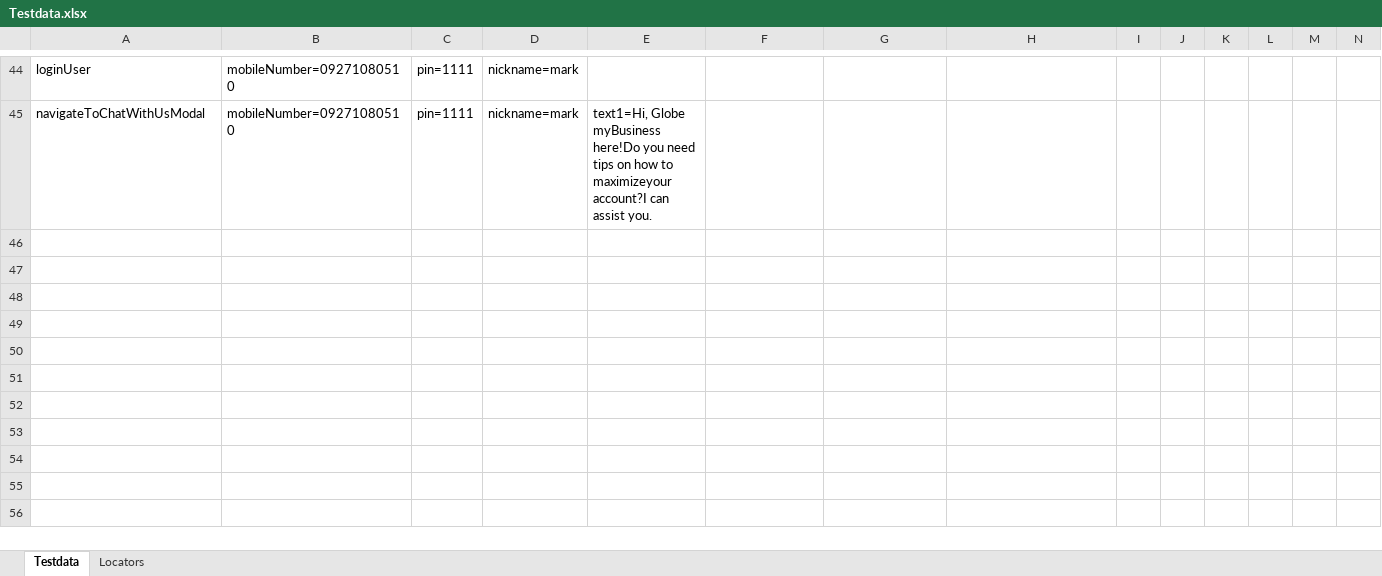
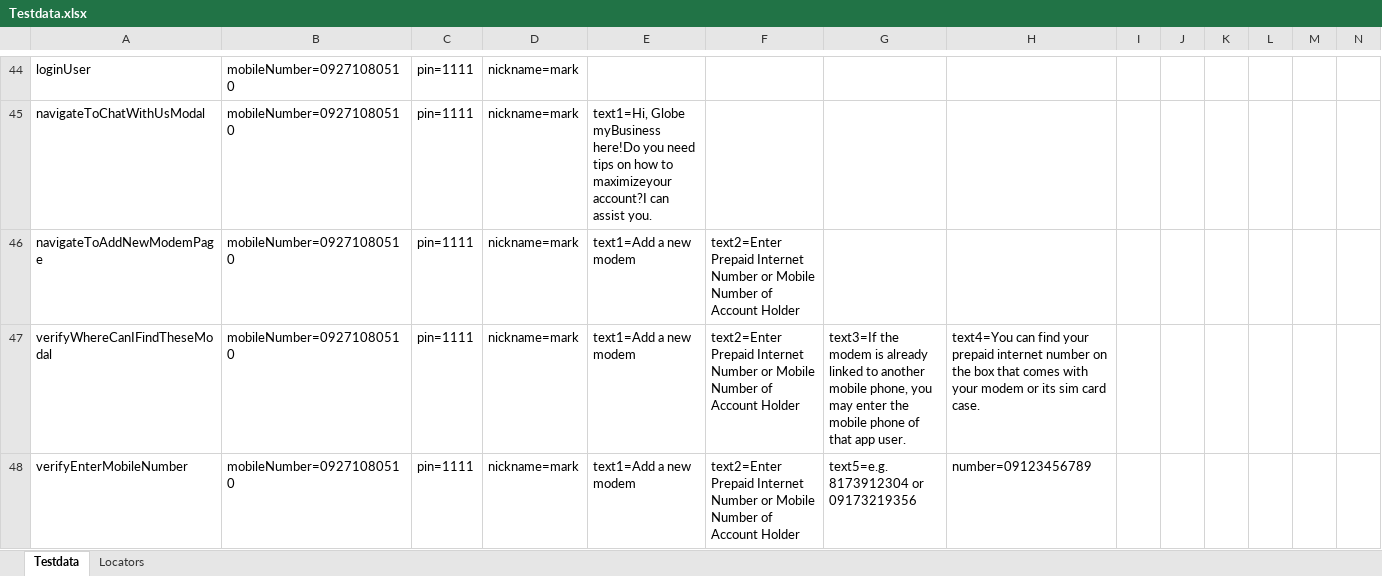
Before and after one commit to jlserra/Gomo, an Excel workbook: src/main/resources/Testdata.xlsx, sheet Testdata, drawn as a sheet; only a part is shown, gaps mark what is left out; values as stored, in another font and other column widths than the file's, no borders; charts and pictures not drawn; rows hold the shown columns only; the diff covers the shown part only; the diff names each change by its address in the sheet, - before the commit and + after, or states it on an @@ line.

```diff
--- a/src/main/resources/Testdata.xlsx (sheet Testdata)
+++ b/src/main/resources/Testdata.xlsx (sheet Testdata)
+row 46: navigateToAddNewModemPage | mobileNumber=09271080510 | pin=1111 | nickname=mark | text1=Add a new modem | text2=Enter Prepaid Internet Number or Mobile Number of Account Holder
+row 47: verifyWhereCanIFindTheseModal | mobileNumber=09271080510 | pin=1111 | nickname=mark | text1=Add a new modem | text2=Enter Prepaid Internet Number or Mobile Number of Account Holder | text3=If the modem is already linked to another mobile phone, you may enter the mobile phone of that app user. | text4=You can find your prepaid internet number on the box that comes with your modem or its sim card case.
+row 48: verifyEnterMobileNumber | mobileNumber=09271080510 | pin=1111 | nickname=mark | text1=Add a new modem | text2=Enter Prepaid Internet Number or Mobile Number of Account Holder | text5=e.g. 8173912304 or 09173219356 | number=09123456789
```
Also changed, not shown: 3 added rows elsewhere in this sheet, sheet Locators, 6 other files.
